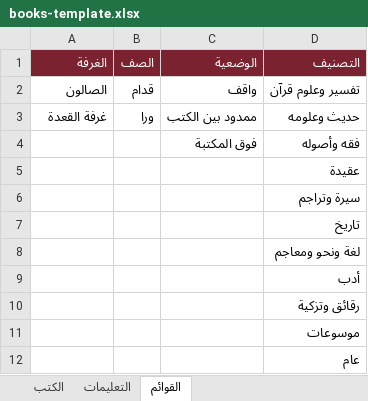
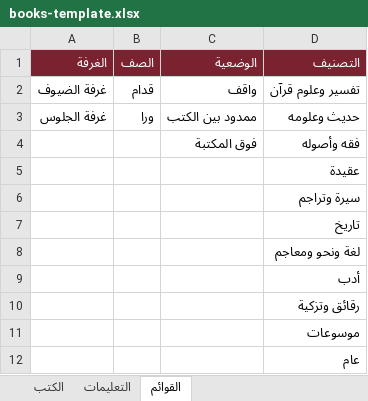
Before and after one commit to BADR-14/maktabatna, an Excel workbook: data/books-template.xlsx, sheet القوائم, drawn as a sheet; values as stored, in another font and other column widths than the file's, no borders; the diff names each change by its address in the sheet, - before the commit and + after, or states it on an @@ line.

```diff
--- a/data/books-template.xlsx (sheet القوائم)
+++ b/data/books-template.xlsx (sheet القوائم)
-A2 (الغرفة): الصالون
+A2 (الغرفة): غرفة الضيوف
-A3 (الغرفة): غرفة القعدة
+A3 (الغرفة): غرفة الجلوس
```
Also changed, not shown: sheet الكتب, 52 other files.
